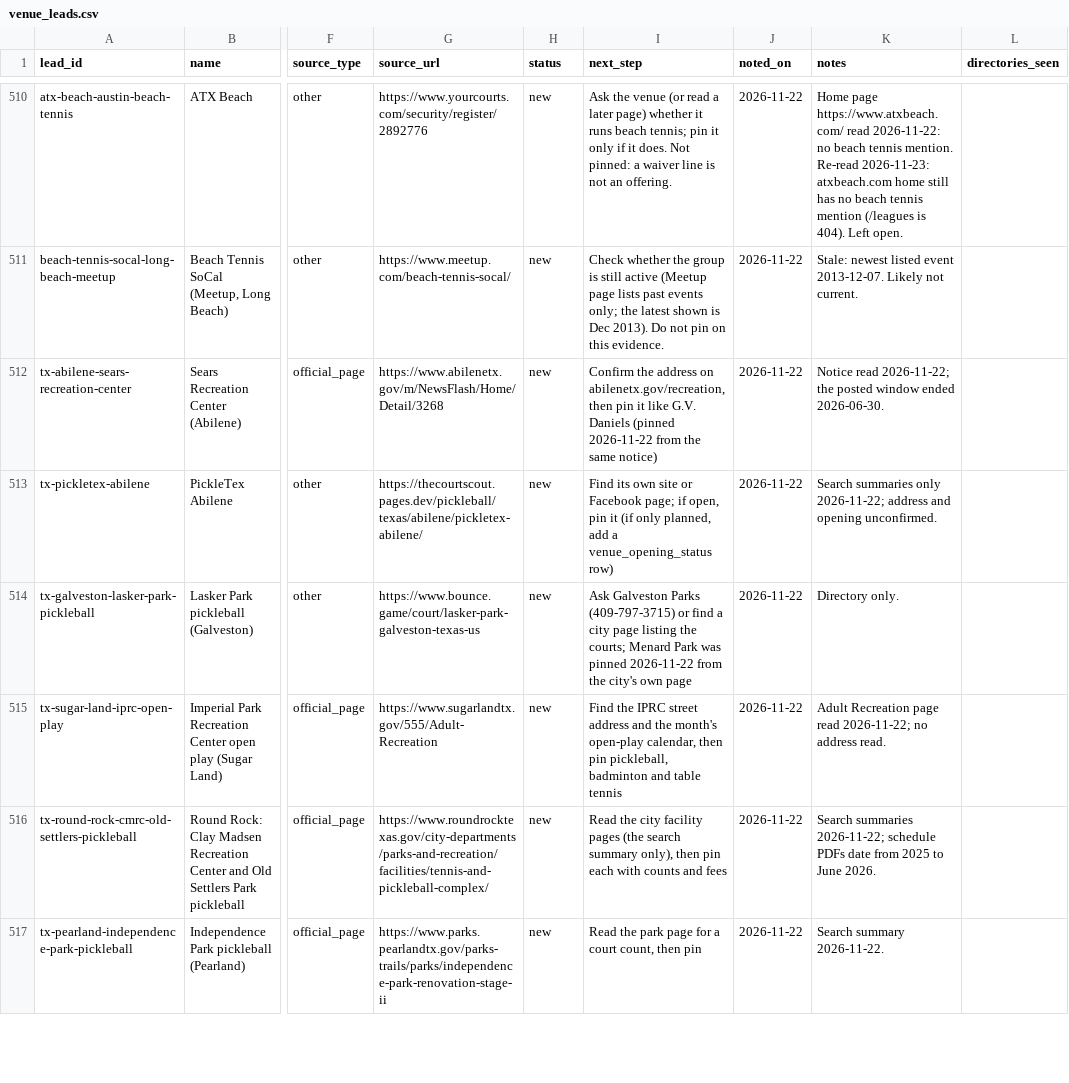
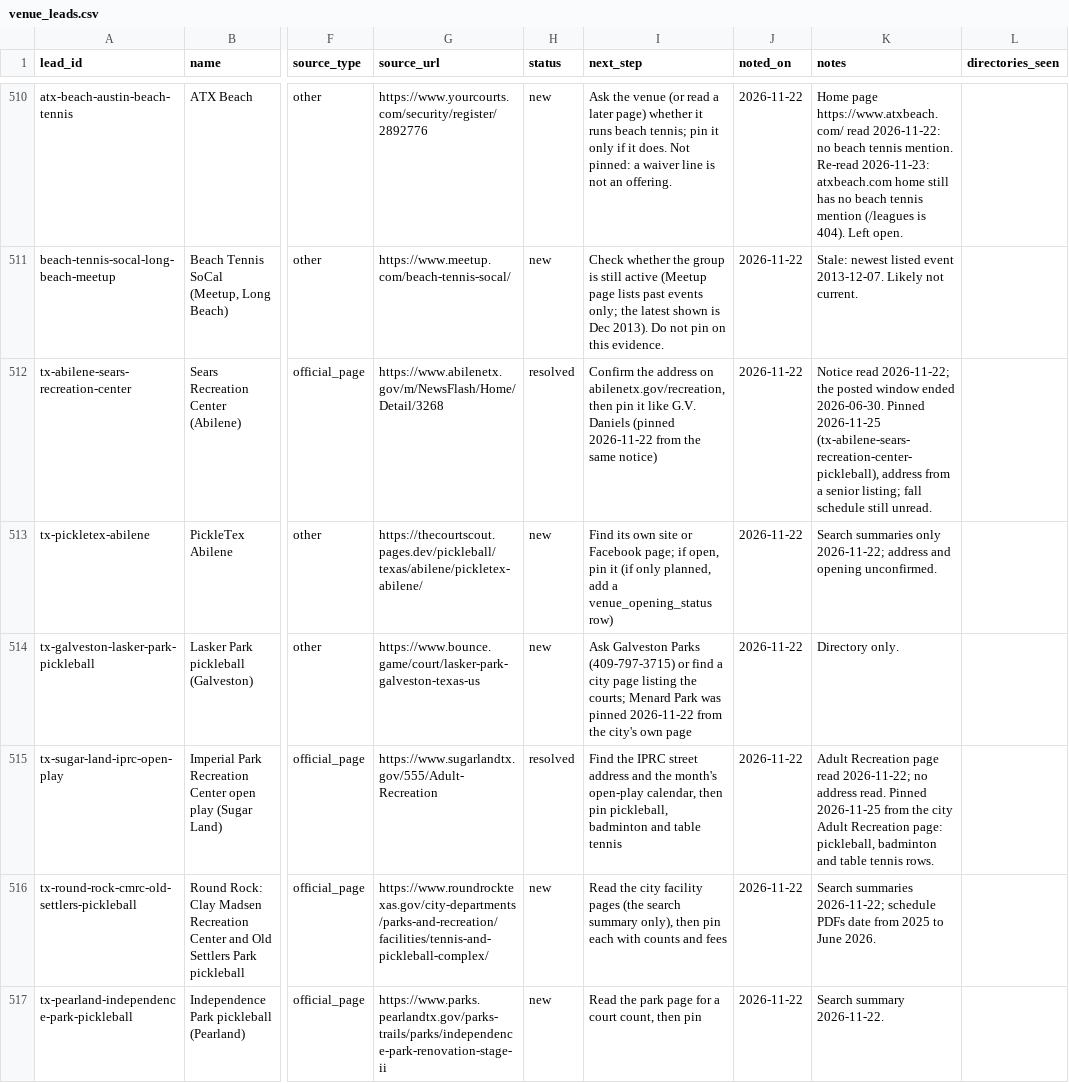
Before and after one commit to abov/courtconnect-ca, a CSV file: transform/seeds/venue_leads.csv, drawn as a sheet; only a part is shown, gaps mark what is left out; the diff names each change by its address in the sheet, - before the commit and + after, or states it on an @@ line.

Commit message:
Texas pass: pin Sears Rec Center (Abilene) and Imperial Park RC (Sugar Land) Abilene pin is approximate (address from a senior listing); Sugar Land pins from the city's Adult Recreation page.

```diff
--- a/transform/seeds/venue_leads.csv
+++ b/transform/seeds/venue_leads.csv
-H512 (status): new
+H512 (status): resolved
-K512 (notes): …ended 2026-06-30.
+K512 (notes): …ended 2026-06-30. Pinned 2026-11-25 (tx-abilene-sears-recreation-center-pickleball), address from a senior listing; fall schedule still unread.
-H515 (status): new
+H515 (status): resolved
-K515 (notes): …address read.
+K515 (notes): …address read. Pinned 2026-11-25 from the city Adult Recreation page: pickleball, badminton and table tennis rows.
```
Also changed, not shown: 2 other files.
